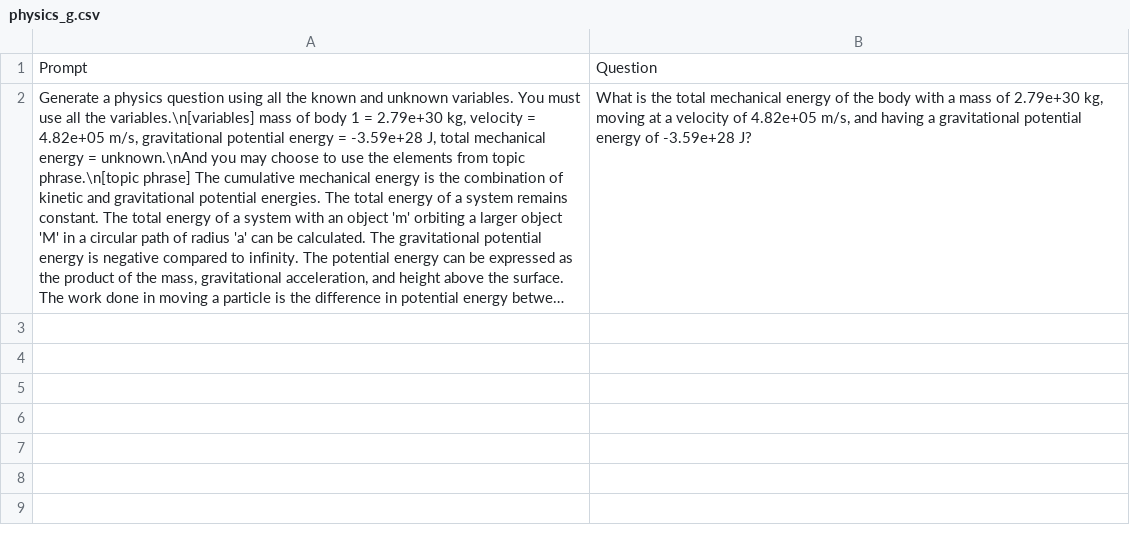
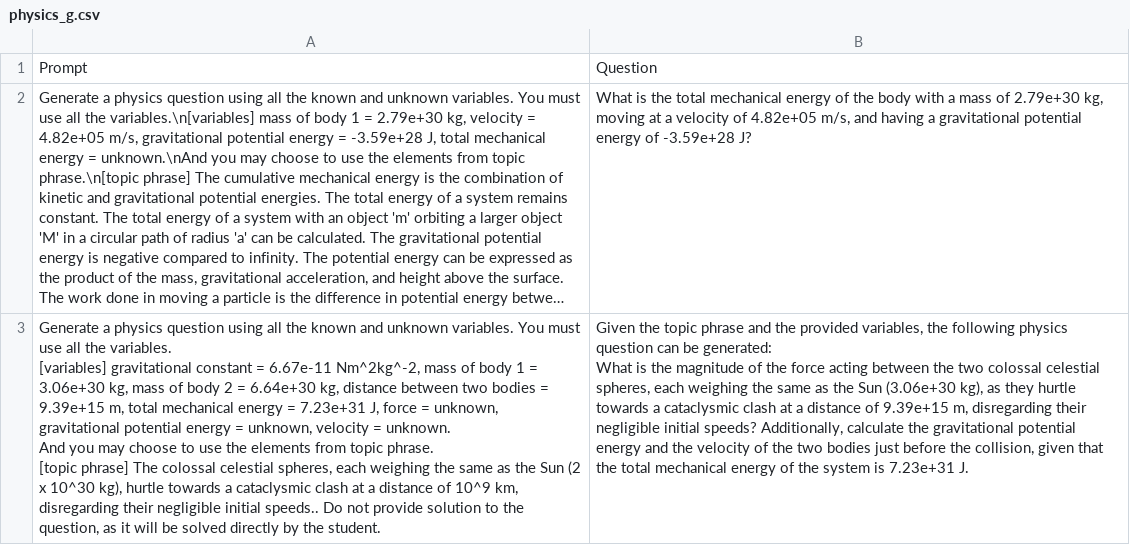
Before and after one commit to tirthankar95/agentic-physics-question-generator, a CSV file: DATASET/questions_v2/physics_g.csv, drawn as a sheet; long unchanged cells end in …; ↵ is a line break in a cell; the diff names each change by its address in the sheet, - before the commit and + after, or states it on an @@ line.

Commit message:
Add pytest Create better gravitational questions

```diff
--- a/DATASET/questions_v2/physics_g.csv
+++ b/DATASET/questions_v2/physics_g.csv
+row 3: Generate a physics question using all the known and unknown variables. You must use all the variables. ↵ [variables] gravitational constant = 6.67e-11 Nm^2kg^-2, mass of body 1 = 3.06e+30 kg, mass of body 2 = 6.64e+30 kg, distance between two bodies = 9.39e+15 m, total mechanical energy = 7.23e+31 J, force = unknown, gravitational potential energy = unknown, velocity = unknown. ↵ And you may choose to use the elements from topic phrase. ↵ [topic phrase] The colossal celestial spheres, each weighing the same as the Sun (2 x 10^30 kg), hurtle towards a cataclysmic clash at a distance of 10^9 km, disregarding their negligible initial speeds.. Do not provide solution to the question, as it will be solved directly by the student. | Given the topic phrase and the provided variables, the following physics question can be generated: ↵ What is the magnitude of the force acting between the two colossal celestial spheres, each weighing the same as the Sun (3.06e+30 kg), as they hurtle towards a cataclysmic clash at a distance of 9.39e+15 m, disregarding their negligible initial speeds? Additionally, calculate the gravitational potential energy and the velocity of the two bodies just before the collision, given that the total mechanical energy of the system is 7.23e+31 J.
```
Also changed, not shown: 6 other files.
